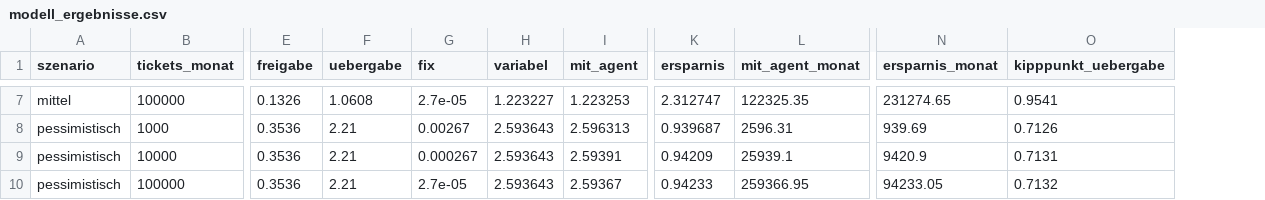
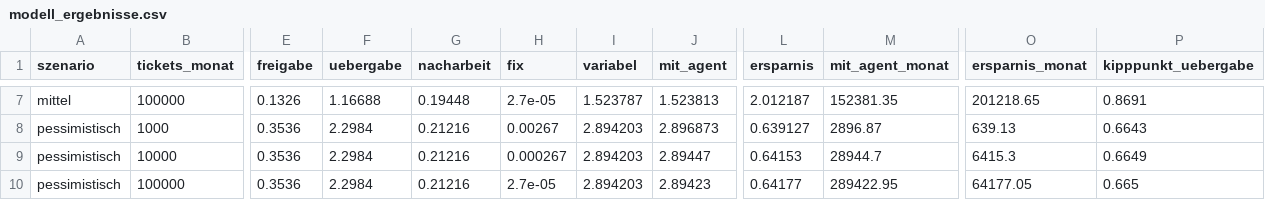
Before and after one commit to JulianStnDev/ai-uc-08-unit-economics, a CSV file: evals/modell_ergebnisse.csv, drawn as a sheet; only a part is shown, gaps mark what is left out; addresses are those after the commit; the diff covers the shown part only; the diff names each change by its address in the sheet, - before the commit and + after, or states it on an @@ line.

```diff
--- a/evals/modell_ergebnisse.csv
+++ b/evals/modell_ergebnisse.csv
+column G (nacharbeit), rows 7-10: 0.19448 | 0.21216 | 0.21216 | 0.21216
-F7 (uebergabe): 1.0608
+F7 (uebergabe): 1.16688
-I7 (variabel): 1.223227
+I7 (variabel): 1.523787
-J7 (mit_agent): 1.223253
+J7 (mit_agent): 1.523813
-L7 (ersparnis): 2.312747
+L7 (ersparnis): 2.012187
-M7 (mit_agent_monat): 122325.35
+M7 (mit_agent_monat): 152381.35
-O7 (ersparnis_monat): 231274.65
+O7 (ersparnis_monat): 201218.65
-P7 (kipppunkt_uebergabe): 0.9541
+P7 (kipppunkt_uebergabe): 0.8691
-F8:F10 (uebergabe): 2.21
+F8:F10 (uebergabe): 2.2984
-I8:I10 (variabel): 2.593643
+I8:I10 (variabel): 2.894203
-J8 (mit_agent): 2.596313
+J8 (mit_agent): 2.896873
-L8 (ersparnis): 0.939687
+L8 (ersparnis): 0.639127
-M8 (mit_agent_monat): 2596.31
+M8 (mit_agent_monat): 2896.87
-O8 (ersparnis_monat): 939.69
+O8 (ersparnis_monat): 639.13
-P8 (kipppunkt_uebergabe): 0.7126
+P8 (kipppunkt_uebergabe): 0.6643
-J9 (mit_agent): 2.59391
+J9 (mit_agent): 2.89447
-L9 (ersparnis): 0.94209
+L9 (ersparnis): 0.64153
-M9 (mit_agent_monat): 25939.1
+M9 (mit_agent_monat): 28944.7
-O9 (ersparnis_monat): 9420.9
+O9 (ersparnis_monat): 6415.3
-P9 (kipppunkt_uebergabe): 0.7131
+P9 (kipppunkt_uebergabe): 0.6649
-J10 (mit_agent): 2.59367
+J10 (mit_agent): 2.89423
-L10 (ersparnis): 0.94233
+L10 (ersparnis): 0.64177
-M10 (mit_agent_monat): 259366.95
+M10 (mit_agent_monat): 289422.95
-O10 (ersparnis_monat): 94233.05
+O10 (ersparnis_monat): 64177.05
-P10 (kipppunkt_uebergabe): 0.7132
+P10 (kipppunkt_uebergabe): 0.665
```
Also changed, not shown: 35 edited cells elsewhere in this file, data/annahmen.csv, 10 other files.
